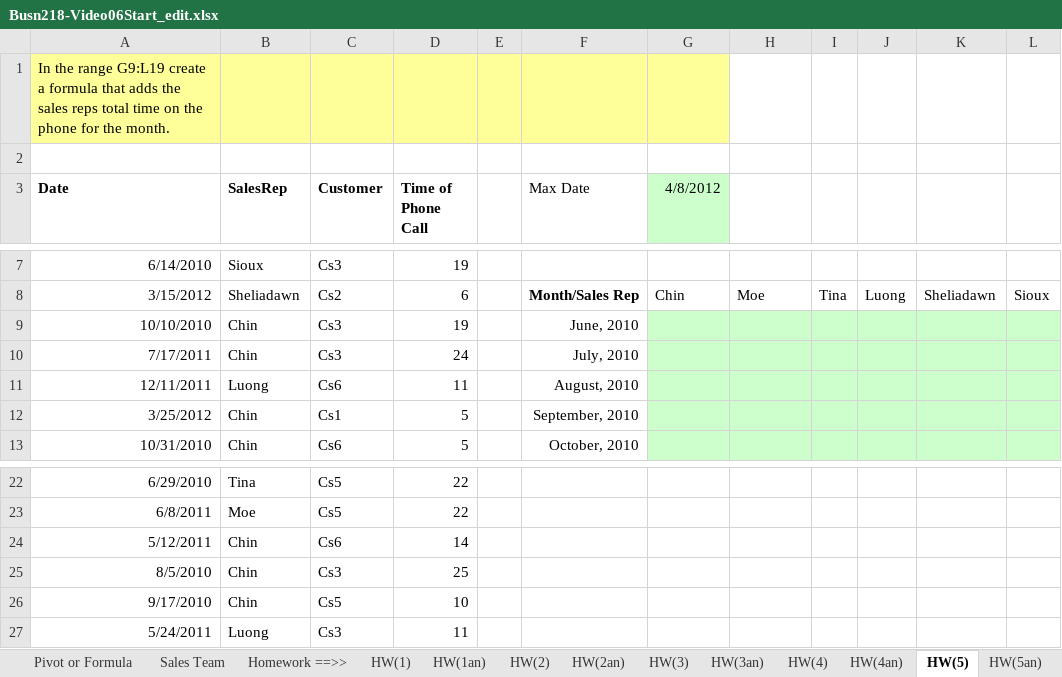
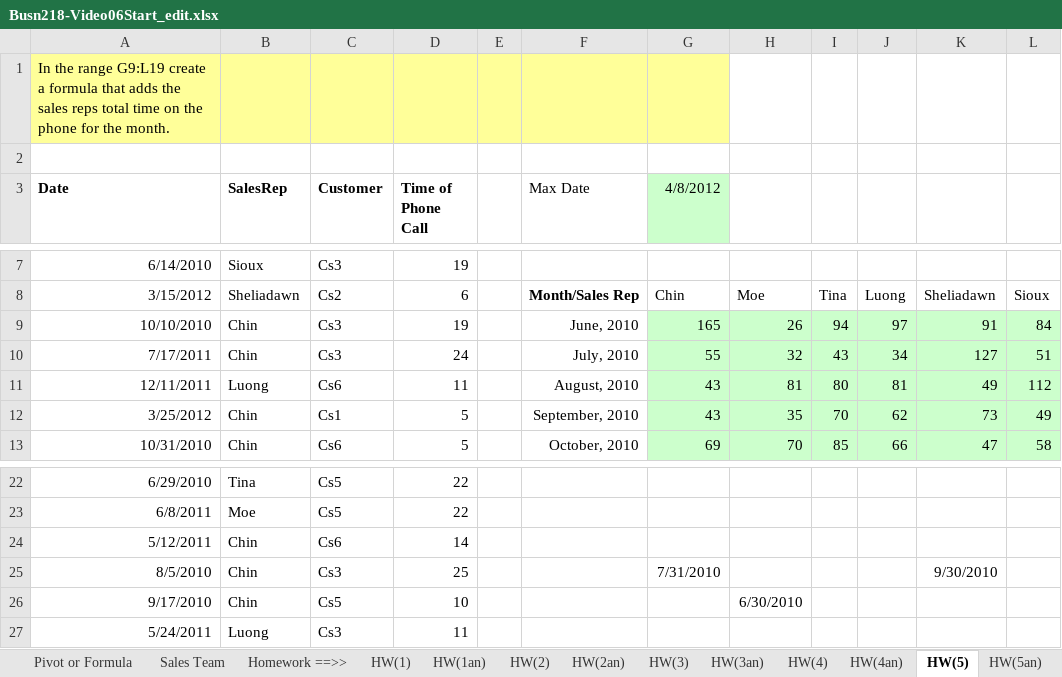
Before and after one commit to Carlene/excel-busn218, an Excel workbook: Busn218-Video06Start_edit.xlsx, sheet HW(5), drawn as a sheet; only a part is shown, gaps mark what is left out; values as stored, in another font and other column widths than the file's, no borders; the diff covers the shown part only; the diff names each change by its address in the sheet, - before the commit and + after, or states it on an @@ line.

Commit message:
Solved question 5

```diff
--- a/Busn218-Video06Start_edit.xlsx (sheet HW(5))
+++ b/Busn218-Video06Start_edit.xlsx (sheet HW(5))
-G9 (4/8/2012): (empty)
+G9 (4/8/2012): 165
-H9: (empty)
+H9: 26
-I9: (empty)
+I9: 94
-J9: (empty)
+J9: 97
-K9: (empty)
+K9: 91
-L9: (empty)
+L9: 84
-G10 (4/8/2012): (empty)
+G10 (4/8/2012): 55
-H10: (empty)
+H10: 32
-I10: (empty)
+I10: 43
-J10: (empty)
+J10: 34
-K10: (empty)
+K10: 127
-L10: (empty)
+L10: 51
-G11:G12 (4/8/2012): (empty)
+G11:G12 (4/8/2012): 43
-H11: (empty)
+H11: 81
-I11: (empty)
+I11: 80
-J11: (empty)
+J11: 81
-K11: (empty)
+K11: 49
-L11: (empty)
+L11: 112
-H12: (empty)
+H12: 35
-I12: (empty)
+I12: 70
-J12: (empty)
+J12: 62
-K12: (empty)
+K12: 73
-L12: (empty)
+L12: 49
-G13 (4/8/2012): (empty)
+G13 (4/8/2012): 69
-H13: (empty)
+H13: 70
-I13: (empty)
+I13: 85
-J13: (empty)
+J13: 66
-K13: (empty)
+K13: 47
-L13: (empty)
+L13: 58
-G25 (4/8/2012): (empty)
+G25 (4/8/2012): 7/31/2010
-K25: (empty)
+K25: 9/30/2010
-H26: (empty)
+H26: 6/30/2010
```
Also changed, not shown: 36 edited cells elsewhere in this sheet.
